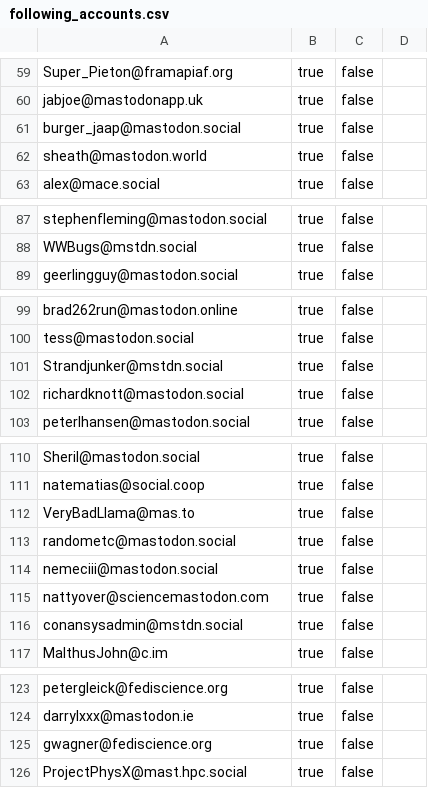
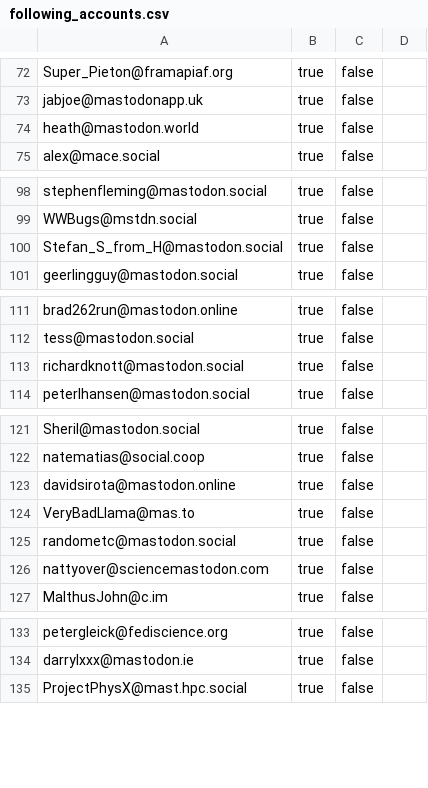
Before and after one commit to burakbayramli/nomadicterrain, a CSV file: static/following_accounts.csv, drawn as a sheet; only a part is shown, gaps mark what is left out; the diff covers the shown part only.

```diff
--- a/static/following_accounts.csv
+++ b/static/following_accounts.csv
@@ -60,4 +73,3 @@ Super_Pieton@framapiaf.org,true,false,
 jabjoe@mastodonapp.uk,true,false,
-burger_jaap@mastodon.social,true,false,
-sheath@mastodon.world,true,false,
+heath@mastodon.world,true,false,
 alex@mace.social,true,false,
@@ -88,2 +99,3 @@ stephenfleming@mastodon.social,true,false,
 WWBugs@mstdn.social,true,false,
+Stefan_S_from_H@mastodon.social,true,false,
 geerlingguy@mastodon.social,true,false,
@@ -100,3 +112,2 @@ brad262run@mastodon.online,true,false,
 tess@mastodon.social,true,false,
-Strandjunker@mstdn.social,true,false,
 richardknott@mastodon.social,true,false,
@@ -111,7 +122,6 @@ Sheril@mastodon.social,true,false,
 natematias@social.coop,true,false,
+davidsirota@mastodon.online,true,false,
 VeryBadLlama@mas.to,true,false,
 randometc@mastodon.social,true,false,
-nemeciii@mastodon.social,true,false,
 nattyover@sciencemastodon.com,true,false,
-conansysadmin@mstdn.social,true,false,
 MalthusJohn@c.im,true,false,
@@ -124,3 +134,2 @@ petergleick@fediscience.org,true,false,
 darrylxxx@mastodon.ie,true,false,
-gwagner@fediscience.org,true,false,
 ProjectPhysX@mast.hpc.social,true,false,
```
Also changed, not shown: 20 added rows, 8 removed rows and 1 edited cell elsewhere in this file, 1 other file.
